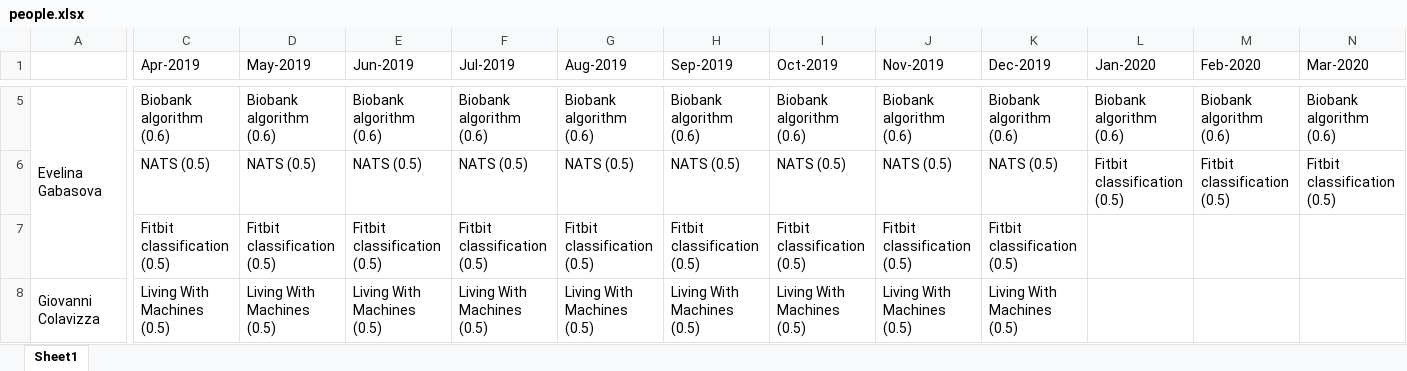
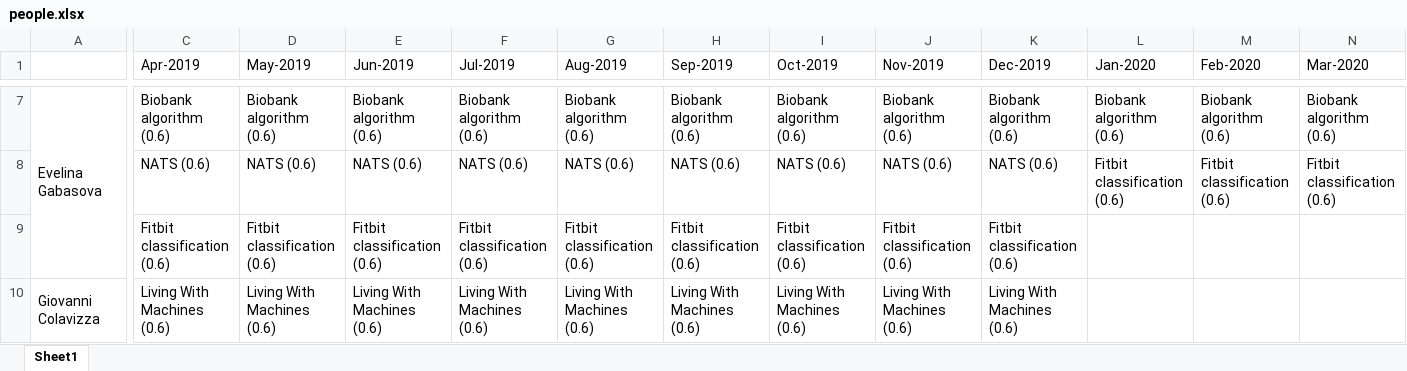
Before and after one commit to alan-turing-institute/WimbledonPlanner, an Excel workbook: data/figs/people/people.xlsx, sheet Sheet1, drawn as a sheet; only a part is shown, gaps mark what is left out; values as stored, in another font and other column widths than the file's, no cell formats; addresses are those after the commit; the diff covers the shown part only; the diff names each change by its address in the sheet, - before the commit and + after, or states it on an @@ line.

```diff
--- a/data/figs/people/people.xlsx (sheet Sheet1)
+++ b/data/figs/people/people.xlsx (sheet Sheet1)
-C8 (Apr-2019): NATS (0.5)
+C8 (Apr-2019): NATS (0.6)
-D8 (May-2019): NATS (0.5)
+D8 (May-2019): NATS (0.6)
-E8 (Jun-2019): NATS (0.5)
+E8 (Jun-2019): NATS (0.6)
-F8 (Jul-2019): NATS (0.5)
+F8 (Jul-2019): NATS (0.6)
-G8 (Aug-2019): NATS (0.5)
+G8 (Aug-2019): NATS (0.6)
-H8 (Sep-2019): NATS (0.5)
+H8 (Sep-2019): NATS (0.6)
-I8 (Oct-2019): NATS (0.5)
+I8 (Oct-2019): NATS (0.6)
-J8 (Nov-2019): NATS (0.5)
+J8 (Nov-2019): NATS (0.6)
-K8 (Dec-2019): NATS (0.5)
+K8 (Dec-2019): NATS (0.6)
-L8 (Jan-2020): Fitbit classification (0.5)
+L8 (Jan-2020): Fitbit classification (0.6)
-M8 (Feb-2020): Fitbit classification (0.5)
+M8 (Feb-2020): Fitbit classification (0.6)
-N8 (Mar-2020): Fitbit classification (0.5)
+N8 (Mar-2020): Fitbit classification (0.6)
-C9 (Apr-2019): Fitbit classification (0.5)
+C9 (Apr-2019): Fitbit classification (0.6)
-D9 (May-2019): Fitbit classification (0.5)
+D9 (May-2019): Fitbit classification (0.6)
-E9 (Jun-2019): Fitbit classification (0.5)
+E9 (Jun-2019): Fitbit classification (0.6)
-F9 (Jul-2019): Fitbit classification (0.5)
+F9 (Jul-2019): Fitbit classification (0.6)
-G9 (Aug-2019): Fitbit classification (0.5)
+G9 (Aug-2019): Fitbit classification (0.6)
-H9 (Sep-2019): Fitbit classification (0.5)
+H9 (Sep-2019): Fitbit classification (0.6)
-I9 (Oct-2019): Fitbit classification (0.5)
+I9 (Oct-2019): Fitbit classification (0.6)
-J9 (Nov-2019): Fitbit classification (0.5)
+J9 (Nov-2019): Fitbit classification (0.6)
-K9 (Dec-2019): Fitbit classification (0.5)
+K9 (Dec-2019): Fitbit classification (0.6)
-C10 (Apr-2019): Living With Machines (0.5)
+C10 (Apr-2019): Living With Machines (0.6)
-D10 (May-2019): Living With Machines (0.5)
+D10 (May-2019): Living With Machines (0.6)
-E10 (Jun-2019): Living With Machines (0.5)
+E10 (Jun-2019): Living With Machines (0.6)
-F10 (Jul-2019): Living With Machines (0.5)
+F10 (Jul-2019): Living With Machines (0.6)
-G10 (Aug-2019): Living With Machines (0.5)
+G10 (Aug-2019): Living With Machines (0.6)
-H10 (Sep-2019): Living With Machines (0.5)
+H10 (Sep-2019): Living With Machines (0.6)
-I10 (Oct-2019): Living With Machines (0.5)
+I10 (Oct-2019): Living With Machines (0.6)
-J10 (Nov-2019): Living With Machines (0.5)
+J10 (Nov-2019): Living With Machines (0.6)
-K10 (Dec-2019): Living With Machines (0.5)
+K10 (Dec-2019): Living With Machines (0.6)
```
Also changed, not shown: 2 added rows and 127 edited cells elsewhere in this sheet, cell formats, data/figs/projects/projects.xlsx, 20 other files.
